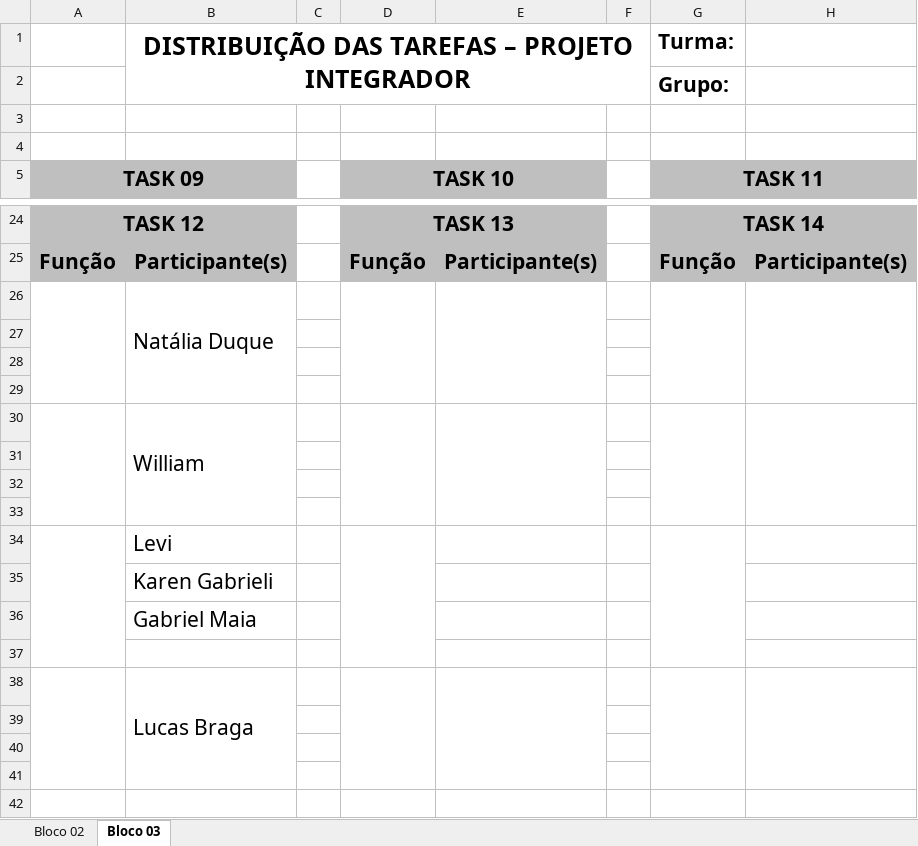
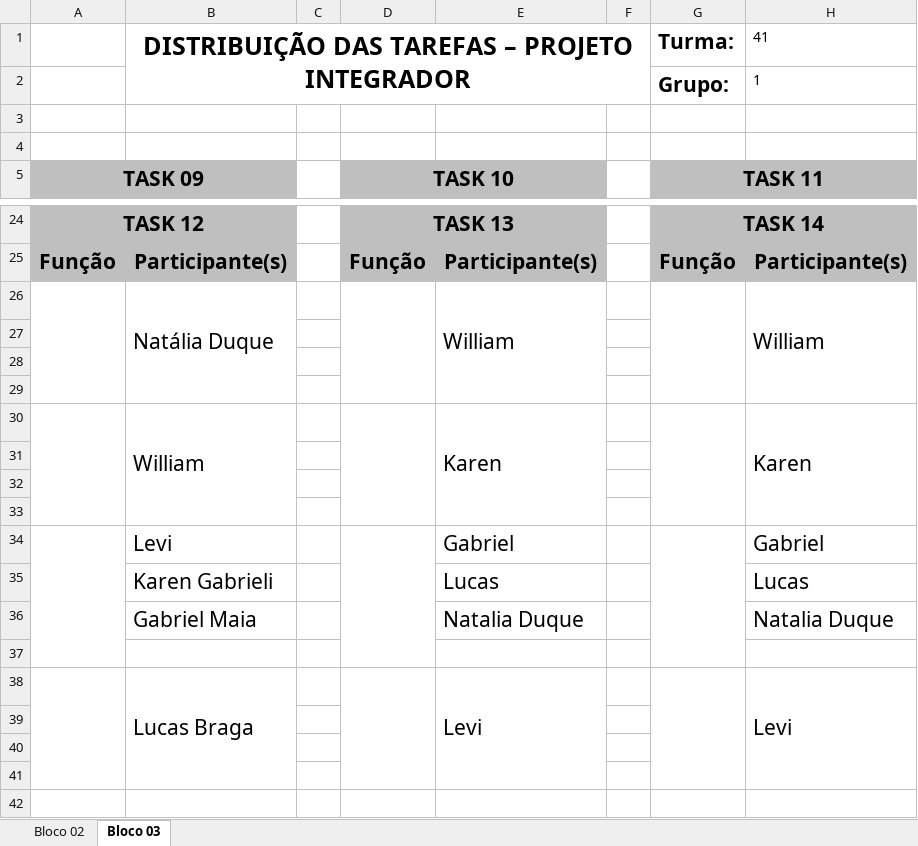
Before and after one commit to projetoFonte/Documentacao, an Excel workbook: Planilha_organizacao_tarefas_2021.xlsx, sheet Bloco 03, drawn as a sheet; only a part is shown, gaps mark what is left out; values as stored, in another font and other column widths than the file's, no borders; charts and pictures not drawn; removed rows and columns are numbered as before the commit, all else as after; the diff names each change by its address in the sheet, - before the commit and + after, or states it on an @@ line.

```diff
--- a/Planilha_organizacao_tarefas_2021.xlsx (sheet Bloco 03)
+++ b/Planilha_organizacao_tarefas_2021.xlsx (sheet Bloco 03)
-H1: (empty)
+H1: 41
-H2: (empty)
+H2: 1
-row 26:  | Natália Duque
+row 26:  | Natália Duque |  |  | William |  |  | William
-row 30:  | William
+row 30:  | William |  |  | Karen |  |  | Karen
-row 34:  | Levi
-row 35:  | Karen Gabrieli
-row 36:  | Gabriel Maia
+row 34:  | Levi |  |  | Gabriel |  |  | Gabriel
+row 35:  | Karen Gabrieli |  |  | Lucas |  |  | Lucas
+row 36:  | Gabriel Maia |  |  | Natalia Duque |  |  | Natalia Duque
-row 38:  | Lucas Braga
+row 38:  | Lucas Braga |  |  | Levi |  |  | Levi
```
Also changed, not shown: charts or pictures, 3 other files.
